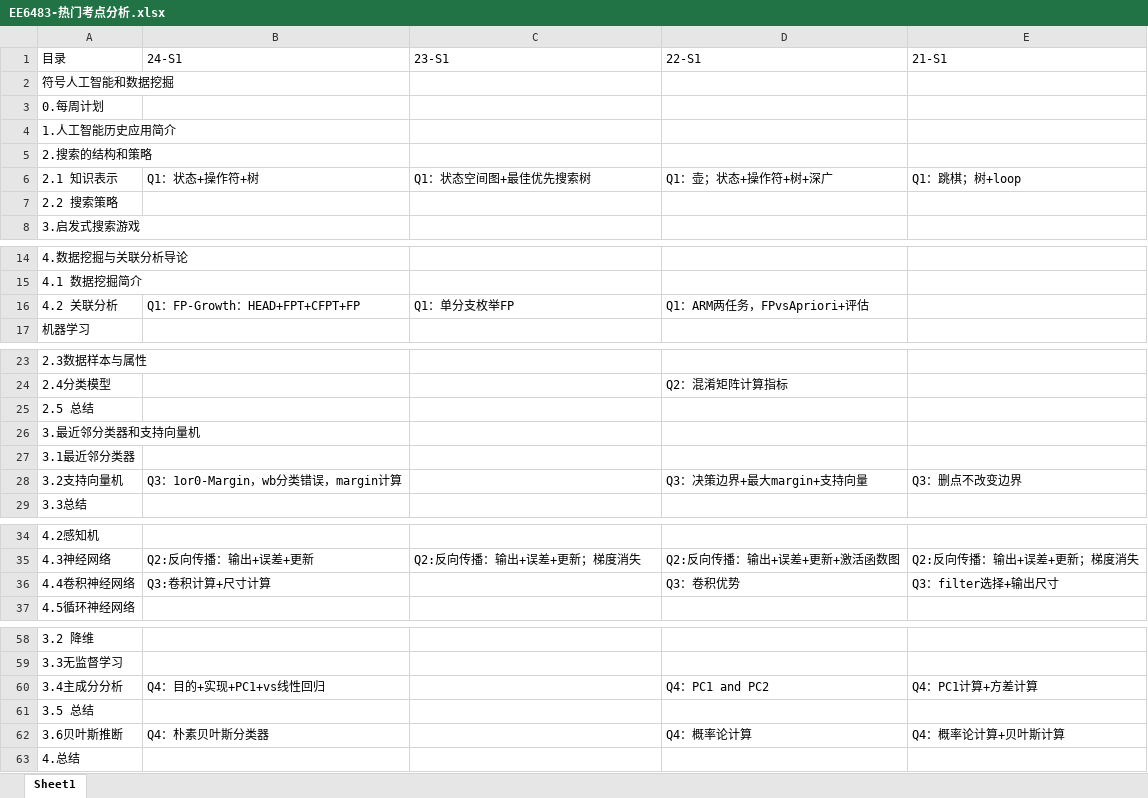
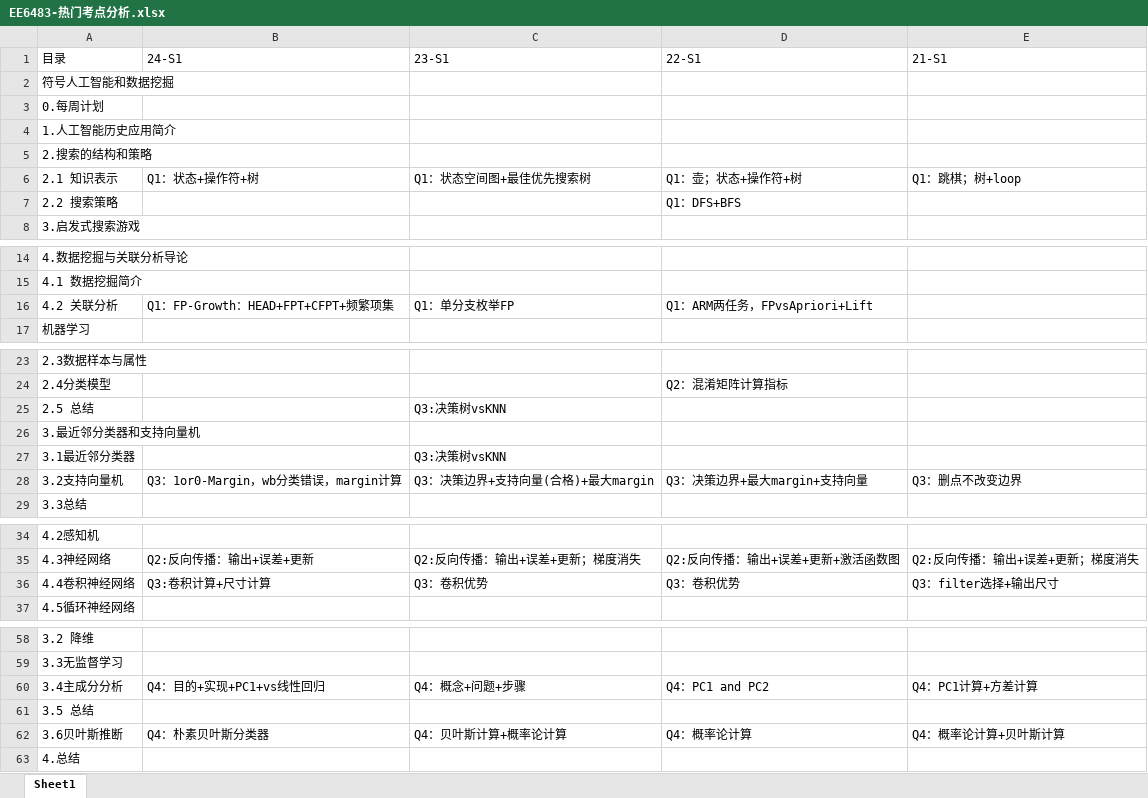
Before and after one commit to freshman2233/EE6483-Artificial-Intelligence-and-Data-Mining, an Excel workbook: 3.Understand/EE6483-热门考点分析.xlsx, sheet Sheet1, drawn as a sheet; only a part is shown, gaps mark what is left out; values as stored, in another font and other column widths than the file's, no cell formats; the diff covers the shown part only; the diff names each change by its address in the sheet, - before the commit and + after, or states it on an @@ line.

```diff
--- a/3.Understand/EE6483-热门考点分析.xlsx (sheet Sheet1)
+++ b/3.Understand/EE6483-热门考点分析.xlsx (sheet Sheet1)
-D6 (22-S1): Q1：壶；状态+操作符+树+深广
+D6 (22-S1): Q1：壶；状态+操作符+树
-D7 (22-S1): (empty)
+D7 (22-S1): Q1：DFS+BFS
-B16 (24-S1): Q1：FP-Growth：HEAD+FPT+CFPT+FP
+B16 (24-S1): Q1：FP-Growth：HEAD+FPT+CFPT+频繁项集
-D16 (22-S1): Q1：ARM两任务，FPvsApriori+评估
+D16 (22-S1): Q1：ARM两任务，FPvsApriori+Lift
-C25 (23-S1): (empty)
+C25 (23-S1): Q3:决策树vsKNN
-C27 (23-S1): (empty)
+C27 (23-S1): Q3:决策树vsKNN
-C28 (23-S1): (empty)
+C28 (23-S1): Q3：决策边界+支持向量(合格)+最大margin
-C36 (23-S1): (empty)
+C36 (23-S1): Q3：卷积优势
-C60 (23-S1): (empty)
+C60 (23-S1): Q4：概念+问题+步骤
-C62 (23-S1): (empty)
+C62 (23-S1): Q4：贝叶斯计算+概率论计算
```
Also changed, not shown: 2 edited cells elsewhere in this sheet, cell formats, 2 other files.
